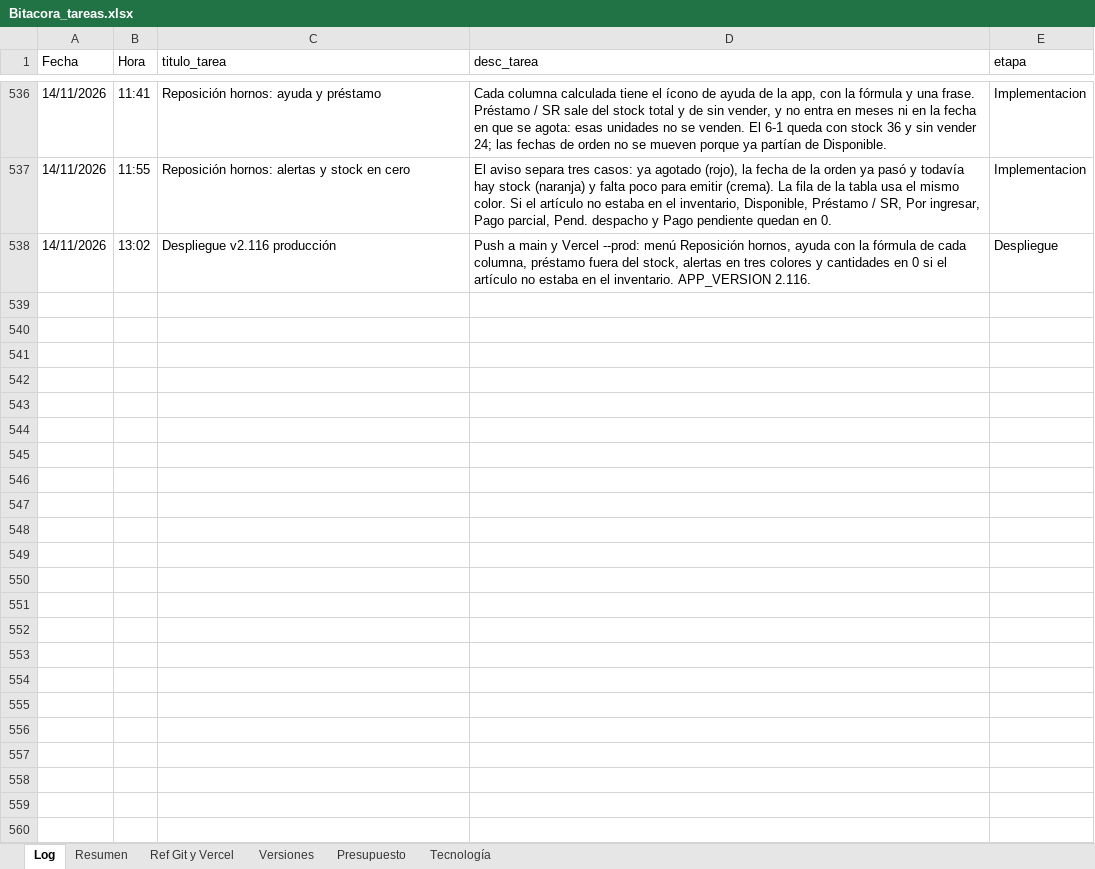
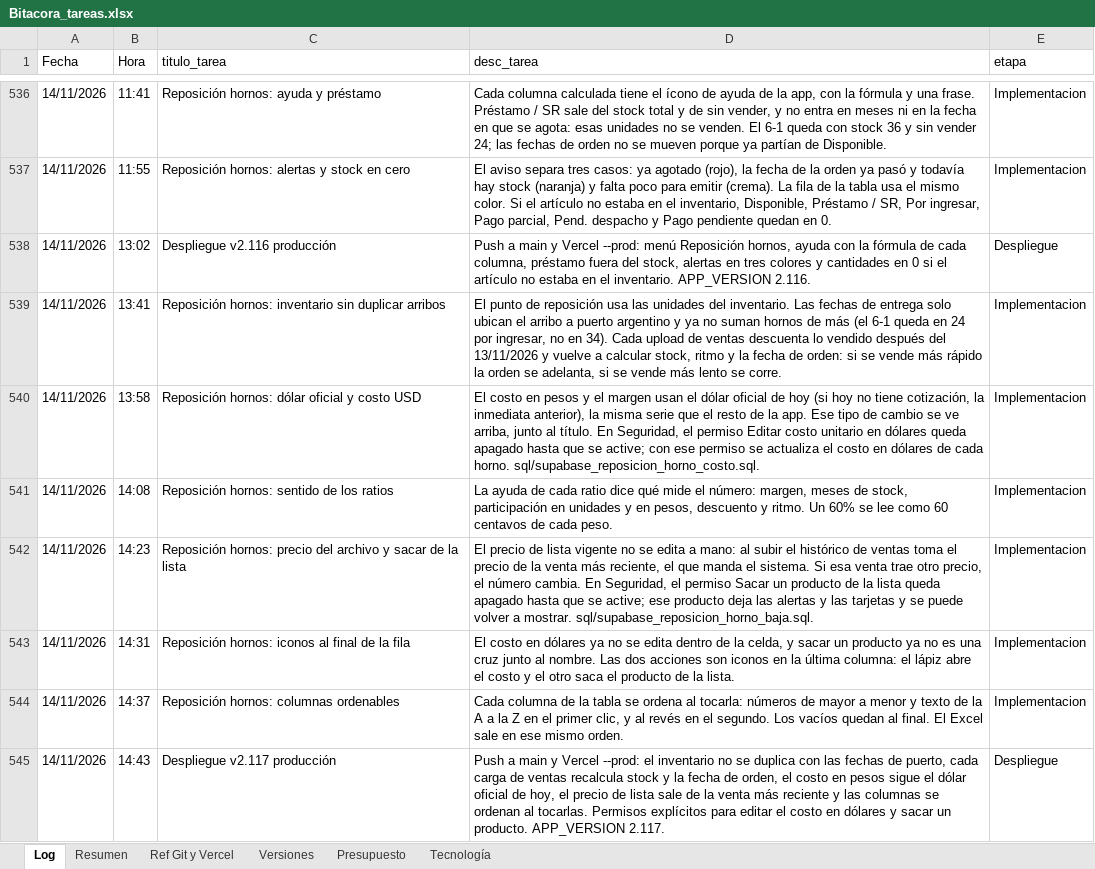
Before and after one commit to lucasbustosmartin-coder/fornitalia, an Excel workbook: Bitacora_tareas.xlsx, sheet Log, drawn as a sheet; only a part is shown, gaps mark what is left out; values as stored, in another font and other column widths than the file's, no borders; the diff names each change by its address in the sheet, - before the commit and + after, or states it on an @@ line.

```diff
--- a/Bitacora_tareas.xlsx (sheet Log)
+++ b/Bitacora_tareas.xlsx (sheet Log)
+row 539: 14/11/2026 | 13:41 | Reposición hornos: inventario sin duplicar arribos | El punto de reposición usa las unidades del inventario. Las fechas de entrega solo ubican el arribo a puerto argentino y ya no suman hornos de más (el 6-1 queda en 24 por ingresar, no en 34). Cada upload de ventas descuenta lo vendido después del 13/11/2026 y vuelve a calcular stock, ritmo y la fecha de orden: si se vende más rápido la orden se adelanta, si se vende más lento se corre. | Implementacion
+row 540: 14/11/2026 | 13:58 | Reposición hornos: dólar oficial y costo USD | El costo en pesos y el margen usan el dólar oficial de hoy (si hoy no tiene cotización, la inmediata anterior), la misma serie que el resto de la app. Ese tipo de cambio se ve arriba, junto al título. En Seguridad, el permiso Editar costo unitario en dólares queda apagado hasta que se active; con ese permiso se actualiza el costo en dólares de cada horno. sql/supabase_reposicion_horno_costo.sql. | Implementacion
+row 541: 14/11/2026 | 14:08 | Reposición hornos: sentido de los ratios | La ayuda de cada ratio dice qué mide el número: margen, meses de stock, participación en unidades y en pesos, descuento y ritmo. Un 60% se lee como 60 centavos de cada peso. | Implementacion
+row 542: 14/11/2026 | 14:23 | Reposición hornos: precio del archivo y sacar de la lista | El precio de lista vigente no se edita a mano: al subir el histórico de ventas toma el precio de la venta más reciente, el que manda el sistema. Si esa venta trae otro precio, el número cambia. En Seguridad, el permiso Sacar un producto de la lista queda apagado hasta que se active; ese producto deja las alertas y las tarjetas y se puede volver a mostrar. sql/supabase_reposicion_horno_baja.sql. | Implementacion
+row 543: 14/11/2026 | 14:31 | Reposición hornos: iconos al final de la fila | El costo en dólares ya no se edita dentro de la celda, y sacar un producto ya no es una cruz junto al nombre. Las dos acciones son iconos en la última columna: el lápiz abre el costo y el otro saca el producto de la lista. | Implementacion
+row 544: 14/11/2026 | 14:37 | Reposición hornos: columnas ordenables | Cada columna de la tabla se ordena al tocarla: números de mayor a menor y texto de la A a la Z en el primer clic, y al revés en el segundo. Los vacíos quedan al final. El Excel sale en ese mismo orden. | Implementacion
+row 545: 14/11/2026 | 14:43 | Despliegue v2.117 producción | Push a main y Vercel --prod: el inventario no se duplica con las fechas de puerto, cada carga de ventas recalcula stock y la fecha de orden, el costo en pesos sigue el dólar oficial de hoy, el precio de lista sale de la venta más reciente y las columnas se ordenan al tocarlas. Permisos explícitos para editar el costo en dólares y sacar un producto. APP_VERSION 2.117. | Despliegue
```
Also changed, not shown: sheet Versiones, sheet Presupuesto, sheet Resumen, 9 other files.
